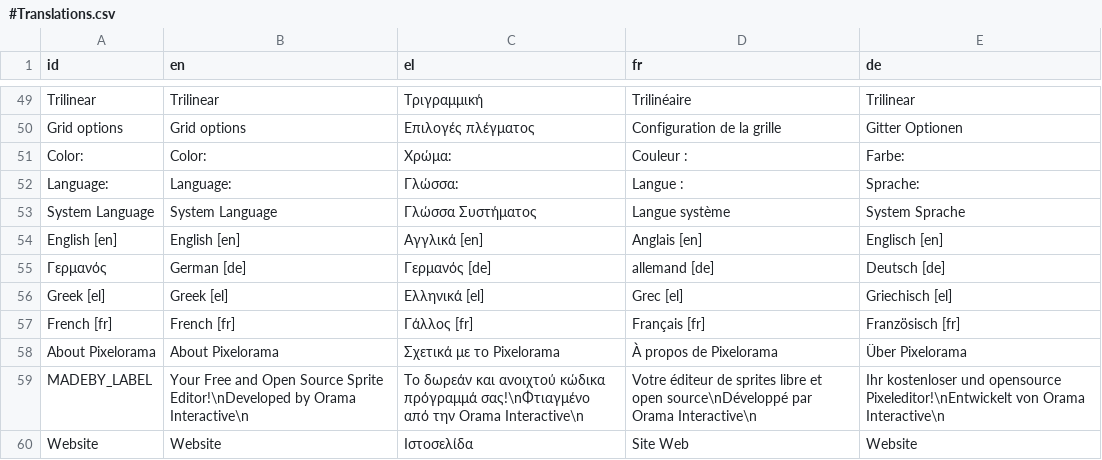
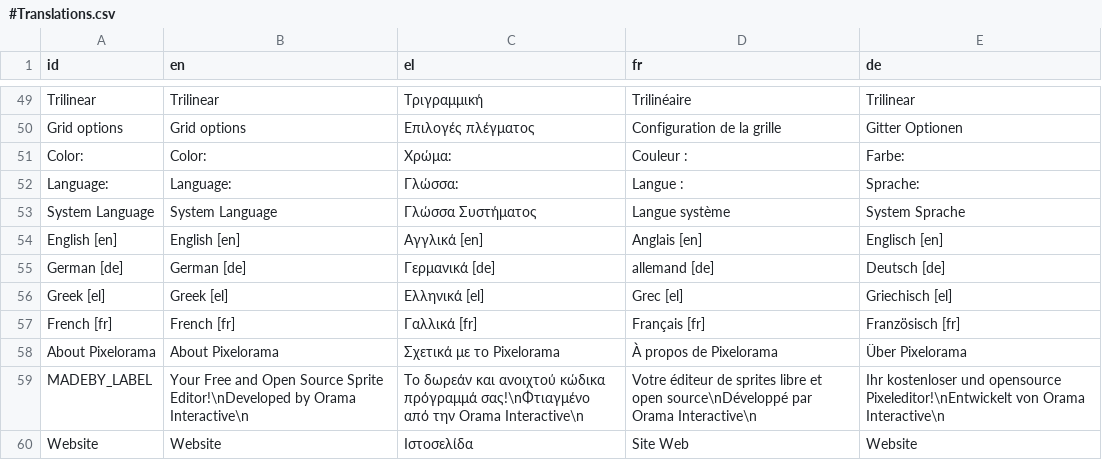
Before and after one commit to Orama-Interactive/Pixelorama, a CSV file: Translations/#Translations.csv, drawn as a sheet; only a part is shown, gaps mark what is left out; the diff names each change by its address in the sheet, - before the commit and + after, or states it on an @@ line.

Commit message:
Fixed some translation issues

```diff
--- a/Translations/#Translations.csv
+++ b/Translations/#Translations.csv
-A55 (id): Γερμανός
+A55 (id): German [de]
-C55 (el): Γερμανός [de]
+C55 (el): Γερμανικά [de]
-C57 (el): Γάλλος [fr]
+C57 (el): Γαλλικά [fr]
```
Also changed, not shown: 6 other files.
